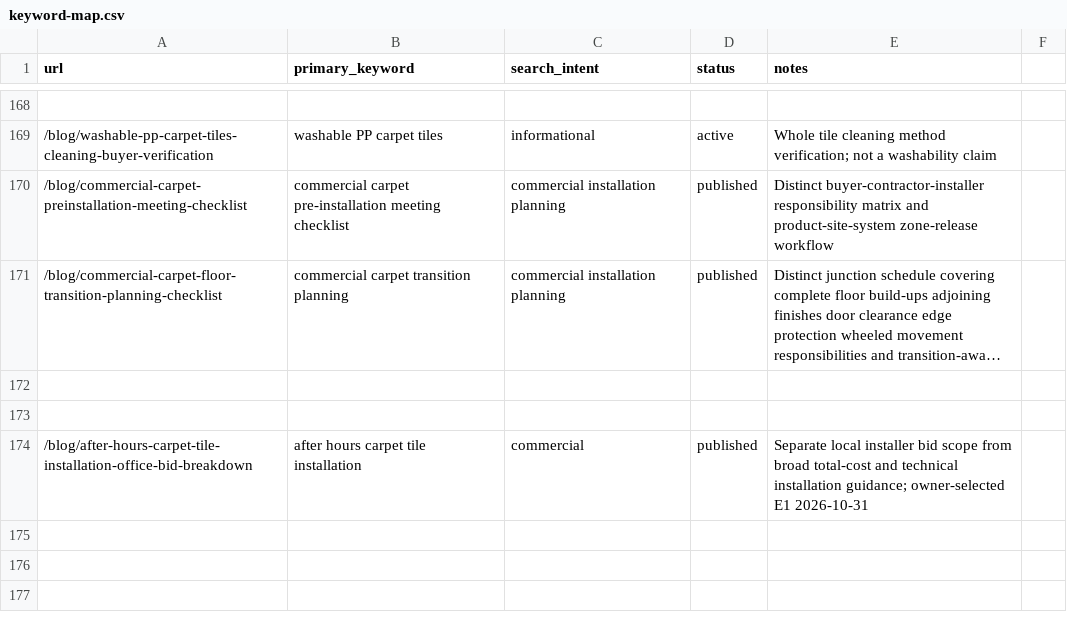
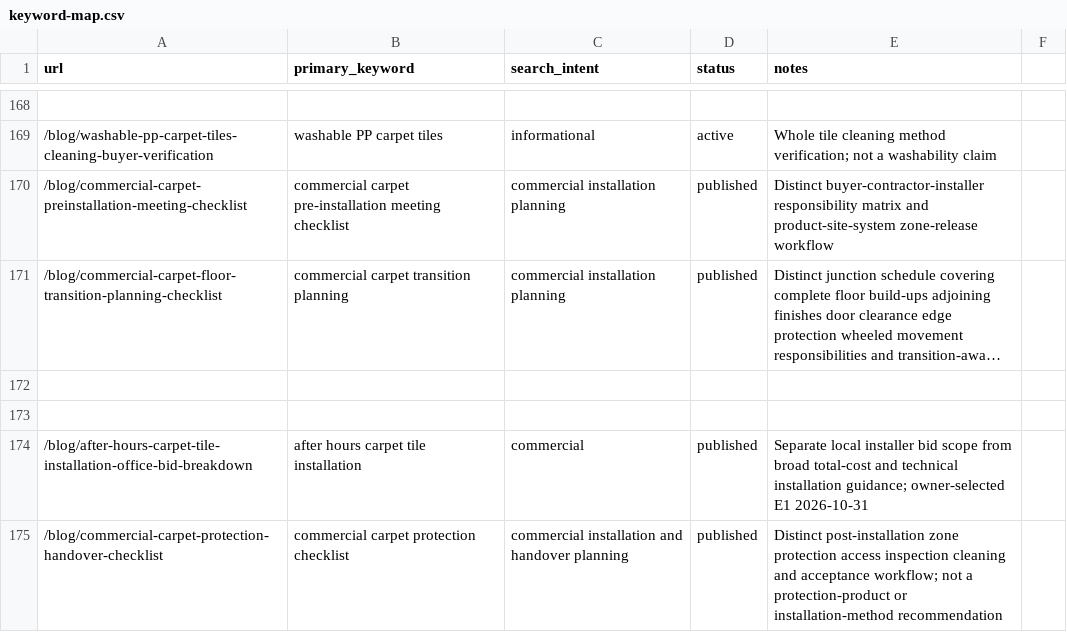
Before and after one commit to HCJJY123/carpet-website, a CSV file: keyword-map.csv, drawn as a sheet; only a part is shown, gaps mark what is left out; long unchanged cells end in ….

Commit message:
feat(content): add carpet protection handover guide

```diff
--- a/keyword-map.csv
+++ b/keyword-map.csv
@@ -174 +174,2 @@ url,primary_keyword,search_intent,status,notes
 /blog/after-hours-carpet-tile-installation-office-bid-breakdown,after hours carpet tile installation,commercial,published,Separate local installer bid scope from broad total-cost and technical installation guidance; owner-selected E1 2026-10-31
+/blog/commercial-carpet-protection-handover-checklist,commercial carpet protection checklist,commercial installation and handover planning,published,Distinct post-installation zone protection access inspection cleaning and acceptance workflow; not a protection-product or installation-method recommendation
```
Also changed, not shown: 9 other files.
